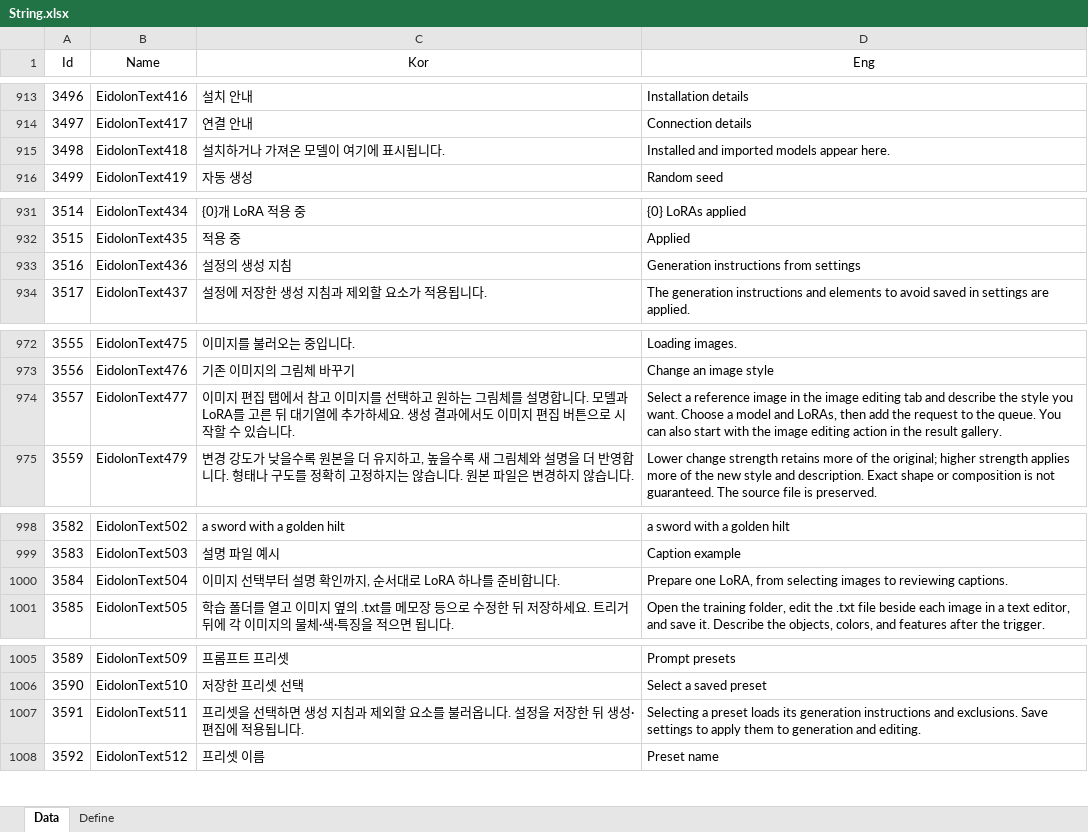
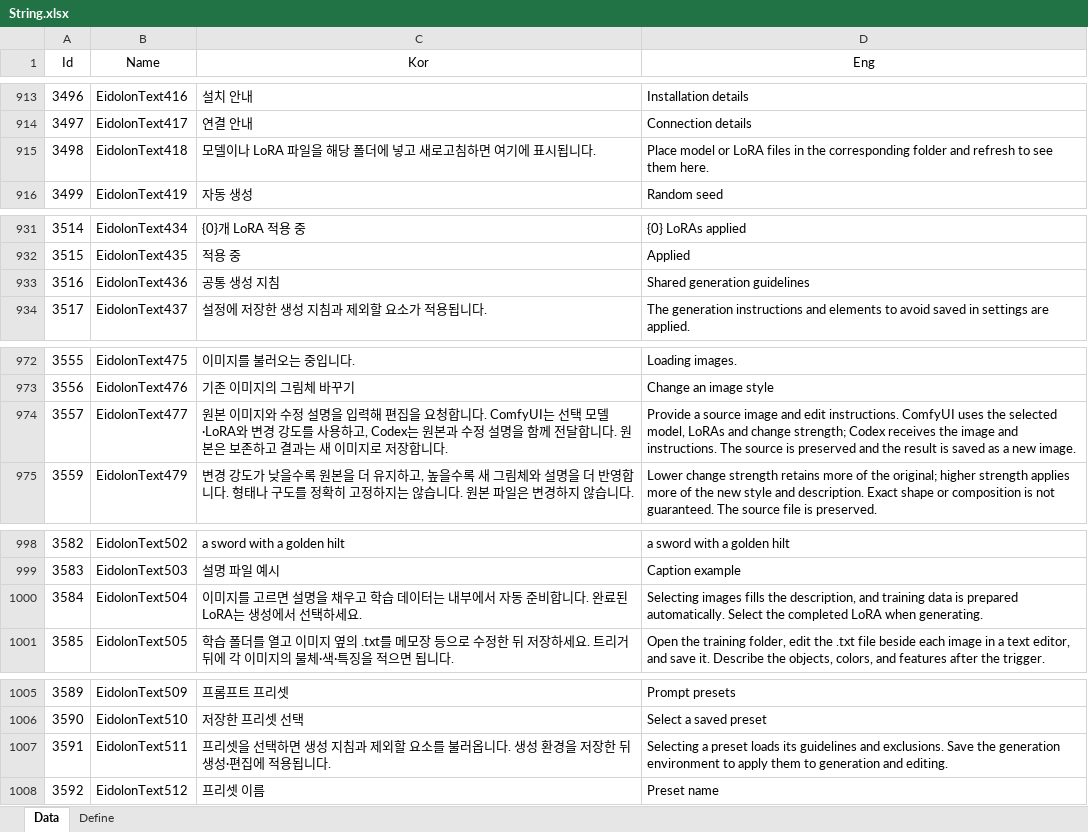
Before and after one commit to EomTaeWook/Eidolon, an Excel workbook: Excel/String.xlsx, sheet Data, drawn as a sheet; only a part is shown, gaps mark what is left out; values as stored, in another font and other column widths than the file's, no borders; the diff covers the shown part only; the diff names each change by its address in the sheet, - before the commit and + after, or states it on an @@ line.

Commit message:
Codex 이미지 생성과 생성 환경 UI 및 학습 데이터 자동 준비 개선

```diff
--- a/Excel/String.xlsx (sheet Data)
+++ b/Excel/String.xlsx (sheet Data)
-C915 (Kor): 설치하거나 가져온 모델이 여기에 표시됩니다.
+C915 (Kor): 모델이나 LoRA 파일을 해당 폴더에 넣고 새로고침하면 여기에 표시됩니다.
-D915 (Eng): Installed and imported models appear here.
+D915 (Eng): Place model or LoRA files in the corresponding folder and refresh to see them here.
-C933 (Kor): 설정의 생성 지침
+C933 (Kor): 공통 생성 지침
-D933 (Eng): Generation instructions from settings
+D933 (Eng): Shared generation guidelines
-C974 (Kor): 이미지 편집 탭에서 참고 이미지를 선택하고 원하는 그림체를 설명합니다. 모델과 LoRA를 고른 뒤 대기열에 추가하세요. 생성 결과에서도 이미지 편집 버튼으로 시작할 수 있습니다.
+C974 (Kor): 원본 이미지와 수정 설명을 입력해 편집을 요청합니다. ComfyUI는 선택 모델·LoRA와 변경 강도를 사용하고, Codex는 원본과 수정 설명을 함께 전달합니다. 원본은 보존하고 결과는 새 이미지로 저장합니다.
-D974 (Eng): Select a reference image in the image editing tab and describe the style you want. Choose a model and LoRAs, then add the request to the queue. You can also start with the image editing action in the result gallery.
+D974 (Eng): Provide a source image and edit instructions. ComfyUI uses the selected model, LoRAs and change strength; Codex receives the image and instructions. The source is preserved and the result is saved as a new image.
-C1000 (Kor): 이미지 선택부터 설명 확인까지, 순서대로 LoRA 하나를 준비합니다.
+C1000 (Kor): 이미지를 고르면 설명을 채우고 학습 데이터는 내부에서 자동 준비합니다. 완료된 LoRA는 생성에서 선택하세요.
-D1000 (Eng): Prepare one LoRA, from selecting images to reviewing captions.
+D1000 (Eng): Selecting images fills the description, and training data is prepared automatically. Select the completed LoRA when generating.
-C1007 (Kor): …옵니다. 설정을 저장…
+C1007 (Kor): …옵니다. 생성 환경을 저장…
-D1007 (Eng): …loads its generation instructions and exclusions. Save settings to apply…
+D1007 (Eng): …loads its guidelines and exclusions. Save the generation environment to apply…
```
Also changed, not shown: 54 added rows and 26 edited cells elsewhere in this sheet, 58 other files.
